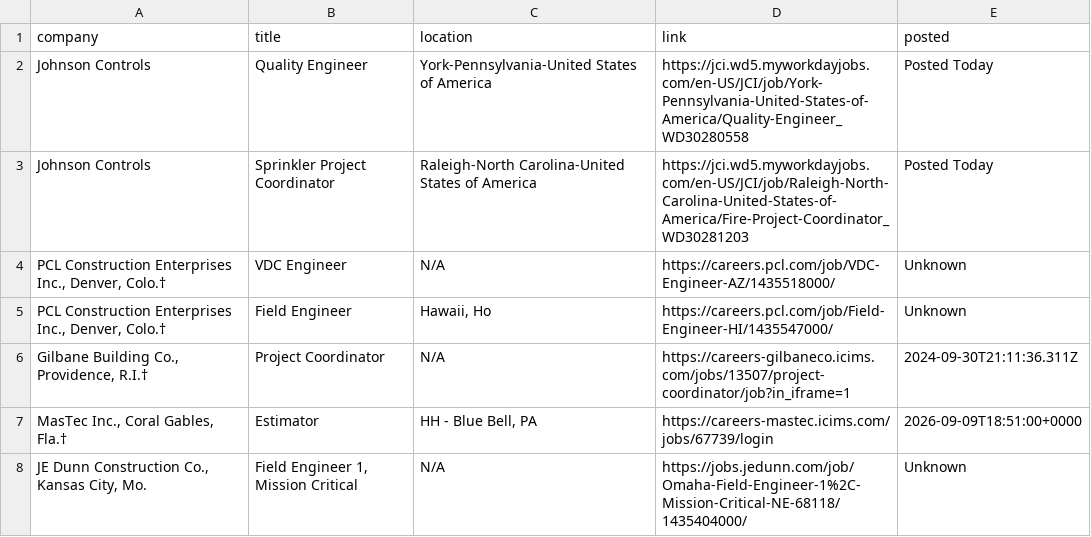
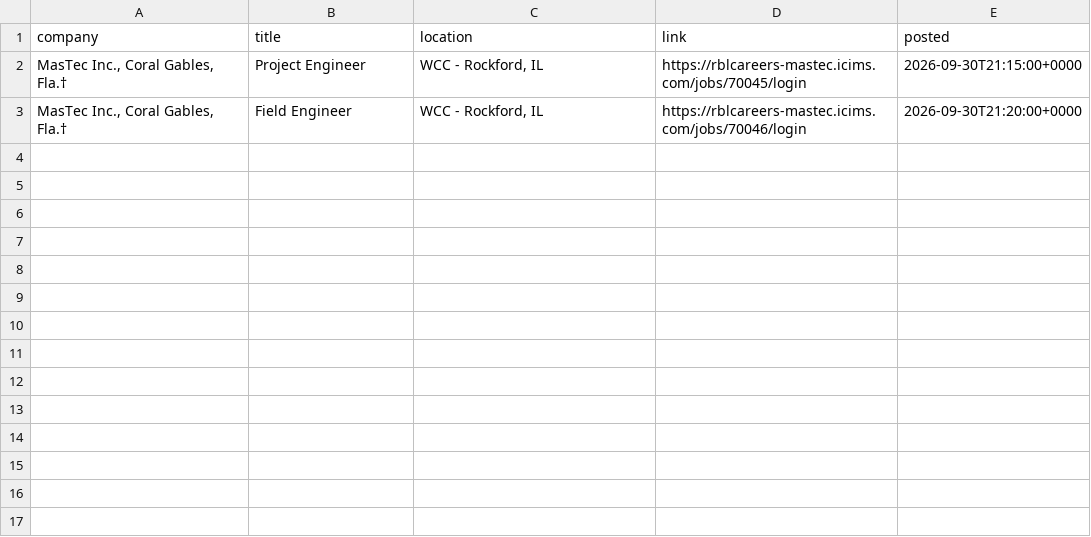
Before and after one commit to harsha271199/jp, a CSV file: new_jobs.csv, drawn as a sheet.

```diff
--- a/new_jobs.csv
+++ b/new_jobs.csv
@@ -1,8 +1,3 @@
 company,title,location,link,posted
-Johnson Controls,Quality Engineer,York-Pennsylvania-United States of America,https://jci.wd5.myworkdayjobs.com/en-US/JCI/job/York-Pennsylvania-United-States-of-America/Quality-Engineer_WD30280558,Posted Today
-Johnson Controls,Sprinkler Project Coordinator,Raleigh-North Carolina-United States of America,https://jci.wd5.myworkdayjobs.com/en-US/JCI/job/Raleigh-North-Carolina-United-States-of-America/Fire-Project-Coordinator_WD30281203,Posted Today
-"PCL Construction Enterprises Inc., Denver, Colo.†",VDC Engineer,N/A,https://careers.pcl.com/job/VDC-Engineer-AZ/1435518000/,Unknown
-"PCL Construction Enterprises Inc., Denver, Colo.†",Field Engineer,"Hawaii, Ho",https://careers.pcl.com/job/Field-Engineer-HI/1435547000/,Unknown
-"Gilbane Building Co., Providence, R.I.†",Project Coordinator,N/A,https://careers-gilbaneco.icims.com/jobs/13507/project-coordinator/job?in_iframe=1,2024-09-30T21:11:36.311Z
-"MasTec Inc., Coral Gables, Fla.†",Estimator,"HH - Blue Bell, PA",https://careers-mastec.icims.com/jobs/67739/login,2026-09-09T18:51:00+0000
-"JE Dunn Construction Co., Kansas City, Mo.","Field Engineer 1, Mission Critical",N/A,https://jobs.jedunn.com/job/Omaha-Field-Engineer-1%2C-Mission-Critical-NE-68118/1435404000/,Unknown
+"MasTec Inc., Coral Gables, Fla.†",Project Engineer,"WCC - Rockford, IL",https://rblcareers-mastec.icims.com/jobs/70045/login,2026-09-30T21:15:00+0000
+"MasTec Inc., Coral Gables, Fla.†",Field Engineer,"WCC - Rockford, IL",https://rblcareers-mastec.icims.com/jobs/70046/login,2026-09-30T21:20:00+0000
```
Also changed, not shown: current_jobs.csv, seen_links.csv, 2 other files.
